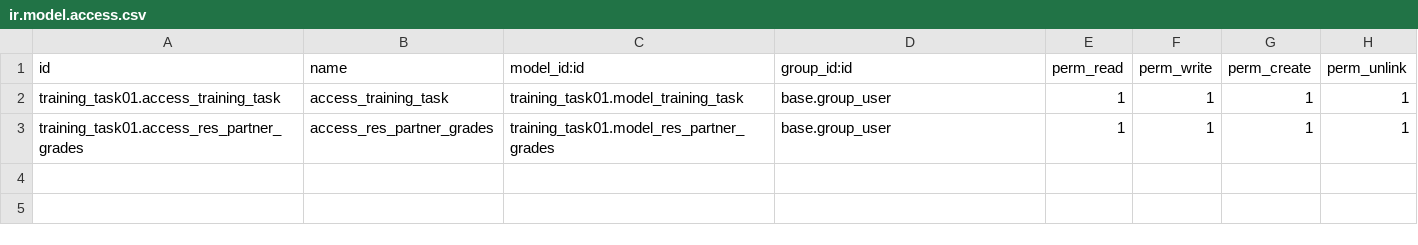
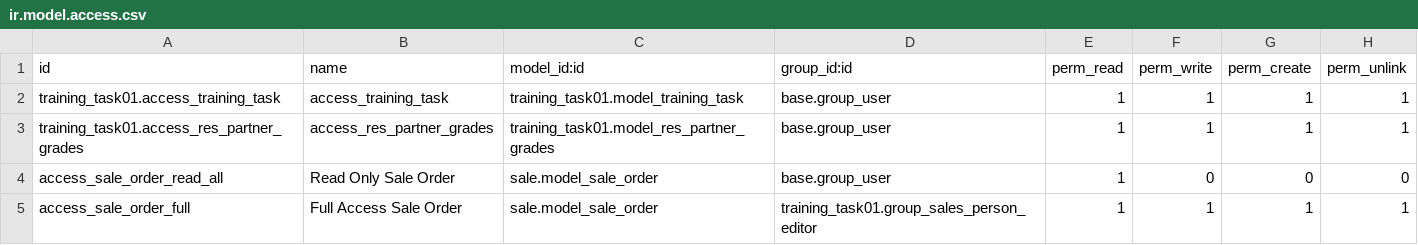
Before and after one commit to CaesuraMediaLimited/odoo18-tutorials, a CSV file: training_task01/security/ir.model.access.csv, drawn as a sheet.

Commit message:
Added group group_sales_person_editor to sale.order - user can not update salesperson unless in the group (nor read it - todo)

```diff
--- a/training_task01/security/ir.model.access.csv
+++ b/training_task01/security/ir.model.access.csv
@@ -3 +3,3 @@ training_task01.access_training_task,access_training_task,training_task01.model_
 training_task01.access_res_partner_grades,access_res_partner_grades,training_task01.model_res_partner_grades,base.group_user,1,1,1,1
+access_sale_order_read_all,Read Only Sale Order,sale.model_sale_order,base.group_user,1,0,0,0
+access_sale_order_full,Full Access Sale Order,sale.model_sale_order,training_task01.group_sales_person_editor,1,1,1,1
```
Also changed, not shown: 5 other files.
